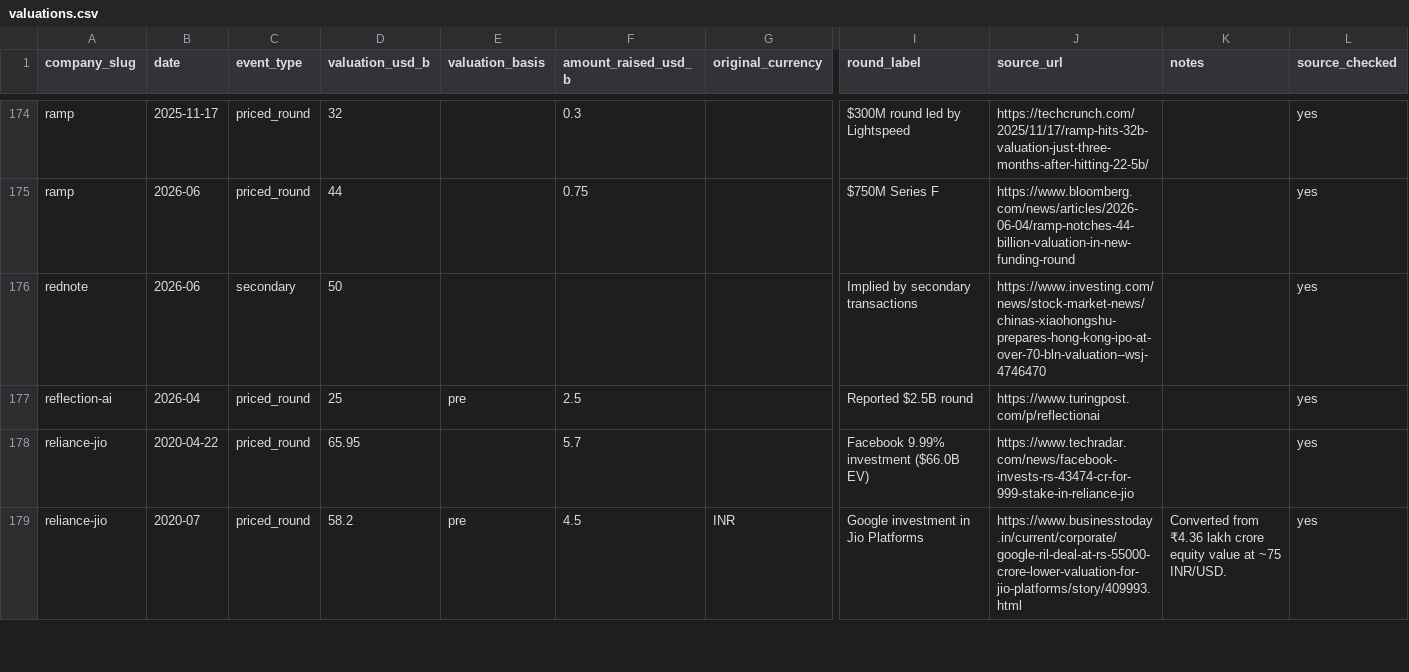
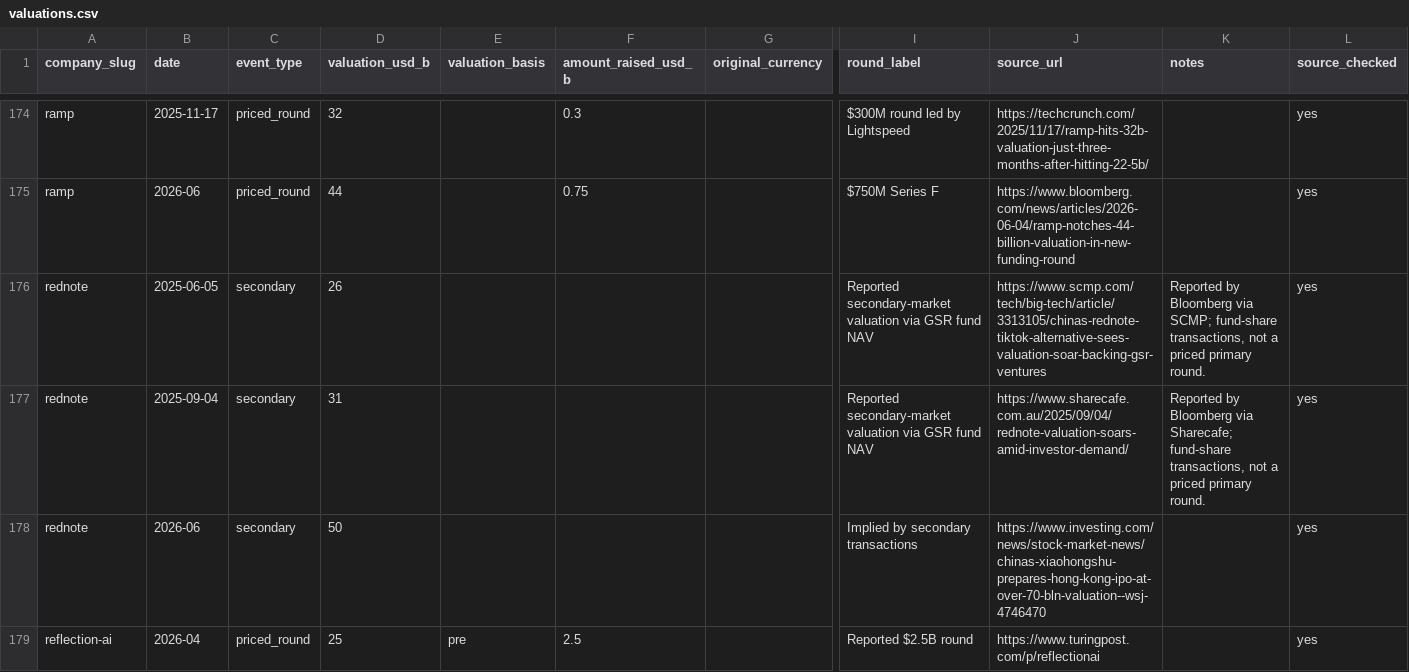
Before and after one commit to JosephTPL/Website, a CSV file: content/data/valuations.csv, drawn as a sheet; only a part is shown, gaps mark what is left out; the shorter side is filled out with more unchanged rows; rows hold the shown columns only; the diff names each change by its address in the sheet, - before the commit and + after, or states it on an @@ line.

Commit message:
Add RedNote founders and valuation history

```diff
--- a/content/data/valuations.csv
+++ b/content/data/valuations.csv
+row 176: rednote | 2025-06-05 | secondary | 26 |  |  |  | Reported secondary-market valuation via GSR fund NAV | https://www.scmp.com/tech/big-tech/article/3313105/chinas-rednote-tiktok-alternative-sees-valuation-soar-backing-gsr-ventures | Reported by Bloomberg via SCMP; fund-share transactions, not a priced primary round. | yes
+row 177: rednote | 2025-09-04 | secondary | 31 |  |  |  | Reported secondary-market valuation via GSR fund NAV | https://www.sharecafe.com.au/2025/09/04/rednote-valuation-soars-amid-investor-demand/ | Reported by Bloomberg via Sharecafe; fund-share transactions, not a priced primary round. | yes
```
Also changed, not shown: 1 other file.
